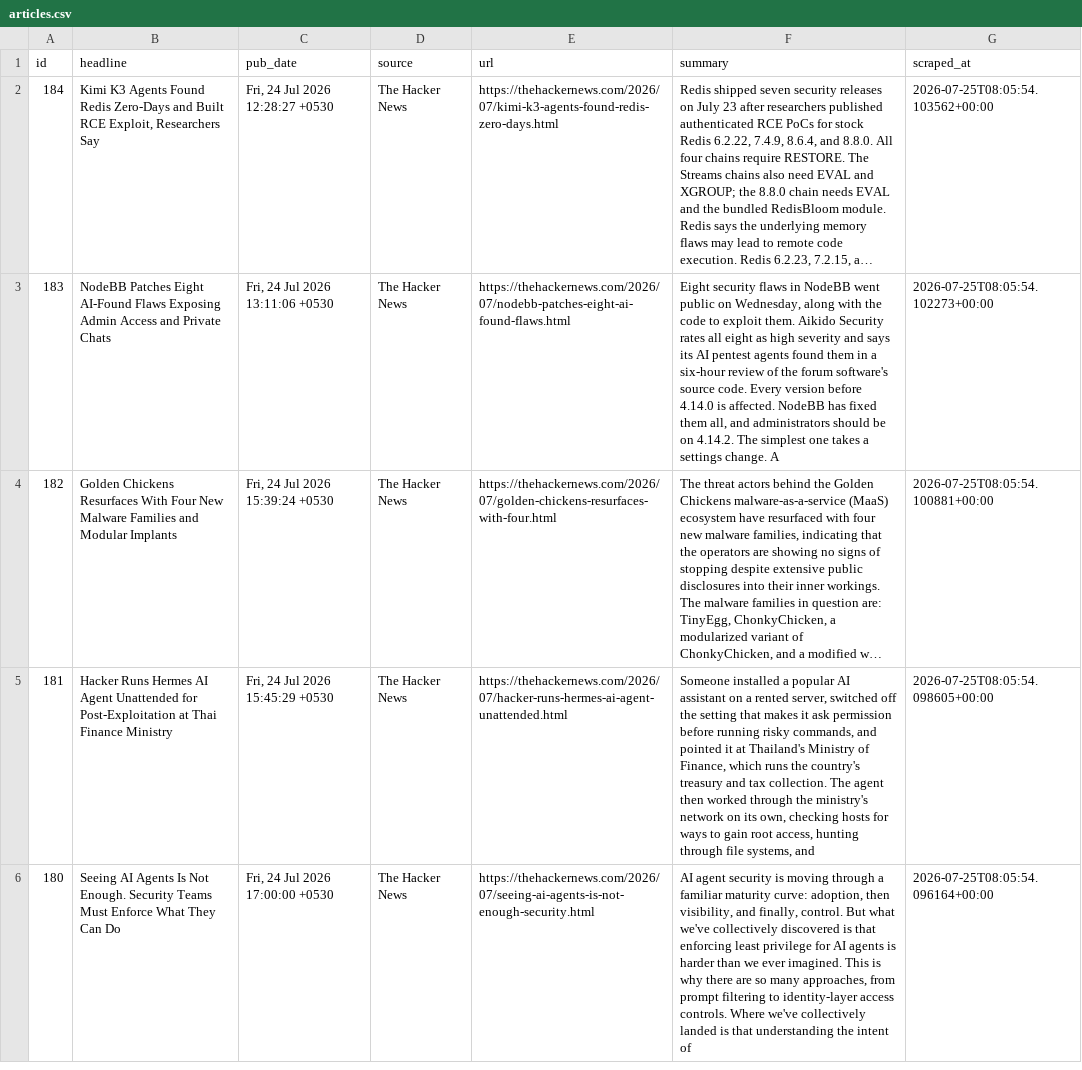
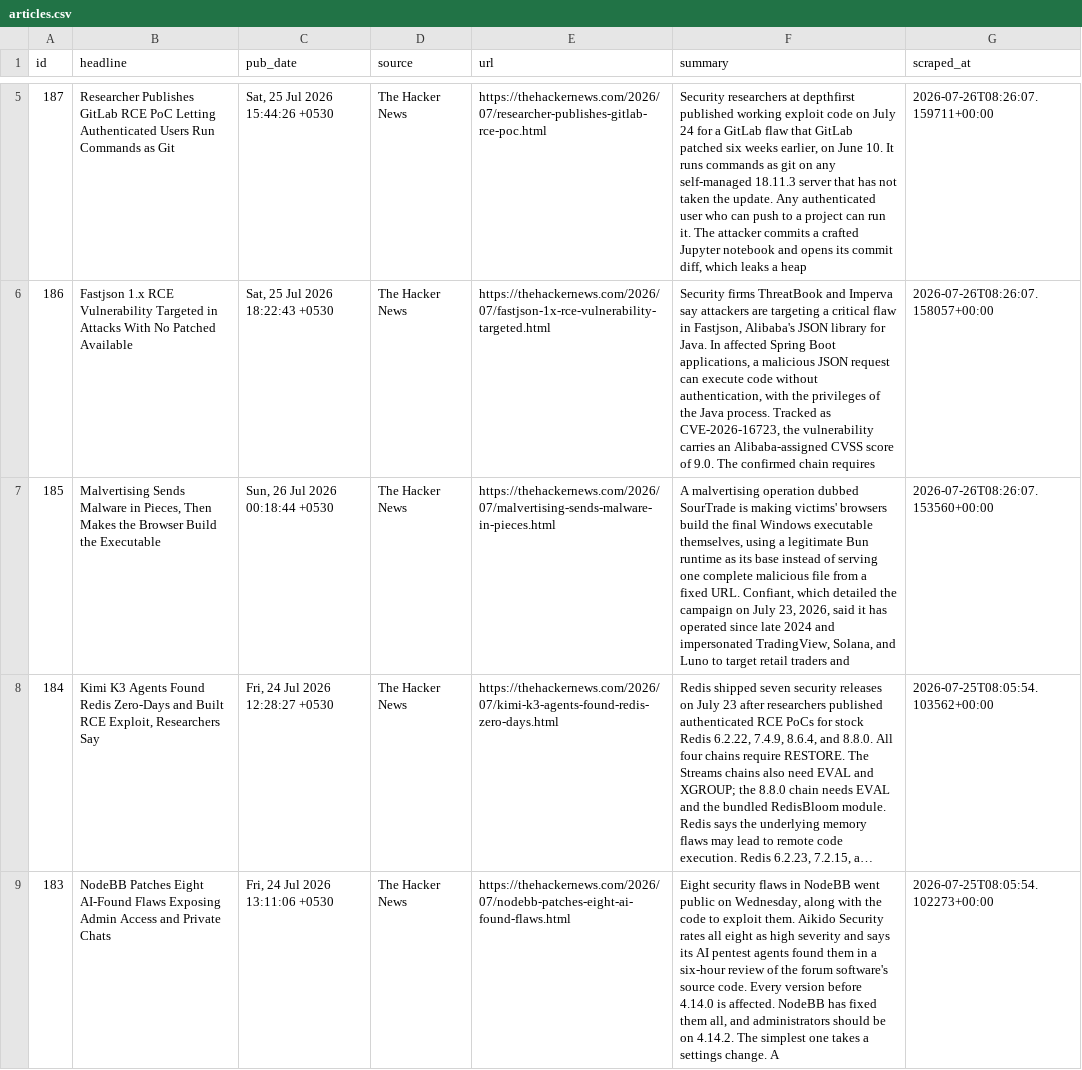
Before and after one commit to IdreesYousofzai/cyber-news-pipeline, a CSV file: data/articles.csv, drawn as a sheet; only a part is shown, gaps mark what is left out; the shorter side is filled out with more unchanged rows; long unchanged cells end in …; the diff covers the shown part only; the diff names each change by its address in the sheet, - before the commit and + after, or states it on an @@ line.

```diff
--- a/data/articles.csv
+++ b/data/articles.csv
+row 5: 187 | Researcher Publishes GitLab RCE PoC Letting Authenticated Users Run Commands as Git | Sat, 25 Jul 2026 15:44:26 +0530 | The Hacker News | https://thehackernews.com/2026/07/researcher-publishes-gitlab-rce-poc.html | Security researchers at depthfirst published working exploit code on July 24 for a GitLab flaw that GitLab patched six weeks earlier, on June 10. It runs commands as git on any self-managed 18.11.3 server that has not taken the update. Any authenticated user who can push to a project can run it. The attacker commits a crafted Jupyter notebook and opens its commit diff, which leaks a heap | 2026-07-26T08:26:07.159711+00:00
+row 6: 186 | Fastjson 1.x RCE Vulnerability Targeted in Attacks With No Patched Available | Sat, 25 Jul 2026 18:22:43 +0530 | The Hacker News | https://thehackernews.com/2026/07/fastjson-1x-rce-vulnerability-targeted.html | Security firms ThreatBook and Imperva say attackers are targeting a critical flaw in Fastjson, Alibaba's JSON library for Java. In affected Spring Boot applications, a malicious JSON request can execute code without authentication, with the privileges of the Java process. Tracked as CVE-2026-16723, the vulnerability carries an Alibaba-assigned CVSS score of 9.0. The confirmed chain requires | 2026-07-26T08:26:07.158057+00:00
+row 7: 185 | Malvertising Sends Malware in Pieces, Then Makes the Browser Build the Executable | Sun, 26 Jul 2026 00:18:44 +0530 | The Hacker News | https://thehackernews.com/2026/07/malvertising-sends-malware-in-pieces.html | A malvertising operation dubbed SourTrade is making victims' browsers build the final Windows executable themselves, using a legitimate Bun runtime as its base instead of serving one complete malicious file from a fixed URL. Confiant, which detailed the campaign on July 23, 2026, said it has operated since late 2024 and impersonated TradingView, Solana, and Luno to target retail traders and | 2026-07-26T08:26:07.153560+00:00
```
Also changed, not shown: 3 added rows elsewhere in this file, 1 other file.
